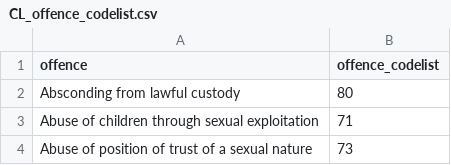
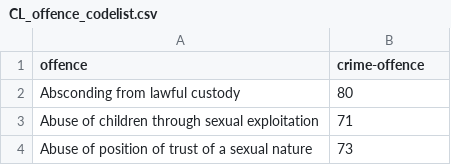
Before and after one commit to MikeData/cmd-crime-with-home-office, a CSV file: financialYear2017-2018/CL_offence_codelist.csv, drawn as a sheet; only a part is shown.

Commit message:
Changed calendar to financial for years

```diff
--- a/financialYear2017-2018/CL_offence_codelist.csv
+++ b/financialYear2017-2018/CL_offence_codelist.csv
@@ -1,2 +1,2 @@
-offence,offence_codelist
+offence,crime-offence
 Absconding from lawful custody,80
```
